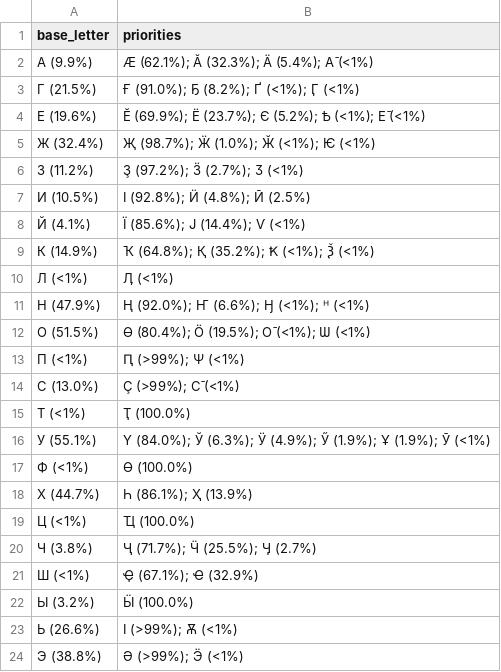
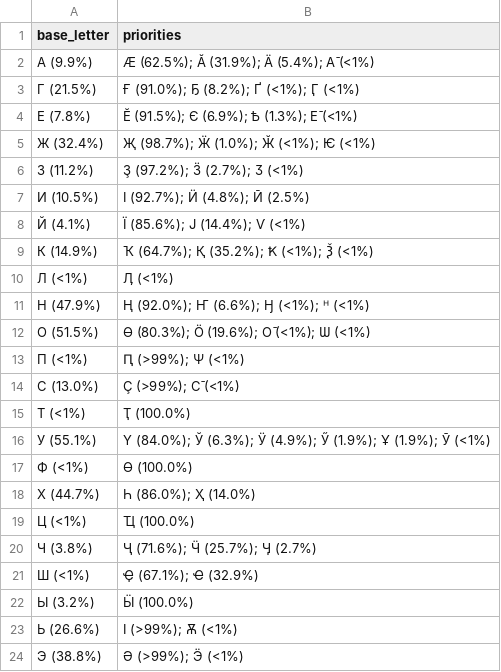
Before and after one commit to Agisight/rf-keyboard-corpora, a CSV file: rf_results/rf_priorities_apple.csv, drawn as a sheet; only a part is shown.

```diff
--- a/rf_results/rf_priorities_apple.csv
+++ b/rf_results/rf_priorities_apple.csv
@@ -1,13 +1,13 @@
 base_letter,priorities
-А (9.9%),Ӕ (62.1%); Ӑ (32.3%); Ӓ (5.4%); А̄ (<1%)
+А (9.9%),Ӕ (62.5%); Ӑ (31.9%); Ӓ (5.4%); А̄ (<1%)
 Г (21.5%),Ғ (91.0%); Ҕ (8.2%); Ґ (<1%); Ӷ (<1%)
-Е (19.6%),Ӗ (69.9%); Ё (23.7%); Є (5.2%); Ѣ (<1%); Е̄ (<1%)
+Е (7.8%),Ӗ (91.5%); Є (6.9%); Ѣ (1.3%); Е̄ (<1%)
 Ж (32.4%),Җ (98.7%); Ӝ (1.0%); Ӂ (<1%); Ѥ (<1%)
 З (11.2%),Ҙ (97.2%); Ӟ (2.7%); Ӡ (<1%)
-И (10.5%),І (92.8%); Ӥ (4.8%); Ӣ (2.5%)
+И (10.5%),І (92.7%); Ӥ (4.8%); Ӣ (2.5%)
 Й (4.1%),Ї (85.6%); Ј (14.4%); Ѵ (<1%)
-К (14.9%),Ҡ (64.8%); Қ (35.2%); Ҟ (<1%); Ѯ (<1%)
+К (14.9%),Ҡ (64.7%); Қ (35.2%); Ҟ (<1%); Ѯ (<1%)
 Л (<1%),Ӆ (<1%)
 Н (47.9%),Ң (92.0%); Ҥ (6.6%); Ӈ (<1%); ᵸ (<1%)
-О (51.5%),Ө (80.4%); Ӧ (19.5%); О̄ (<1%); Ѡ (<1%)
+О (51.5%),Ө (80.3%); Ӧ (19.6%); О̄ (<1%); Ѡ (<1%)
 П (<1%),Ԥ (>99%); Ѱ (<1%)
@@ -17,5 +17,5 @@ base_letter,priorities
 Ф (<1%),Ѳ (100.0%)
-Х (44.7%),Һ (86.1%); Ҳ (13.9%)
+Х (44.7%),Һ (86.0%); Ҳ (14.0%)
 Ц (<1%),Ҵ (100.0%)
-Ч (3.8%),Ҷ (71.7%); Ӵ (25.5%); Ӌ (2.7%)
+Ч (3.8%),Ҷ (71.6%); Ӵ (25.7%); Ӌ (2.7%)
 Ш (<1%),Ҿ (67.1%); Ҽ (32.9%)
```
Also changed, not shown: rf_results/rf_stats.csv.
